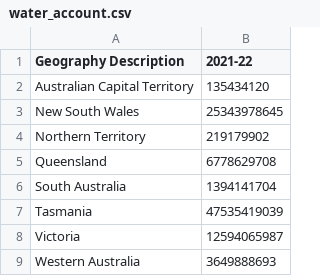
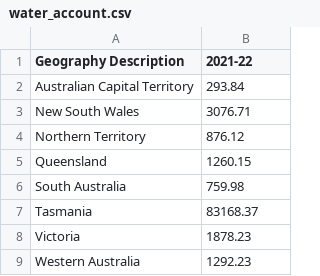
Before and after one commit to jjsonng/Australia_Water-Usage_Vega-Lite, a CSV file: data/water_account.csv, drawn as a sheet.

Commit message:
Update water_account.csv

```diff
--- a/data/water_account.csv
+++ b/data/water_account.csv
@@ -1,9 +1,9 @@
 Geography Description,2021-22
-Australian Capital Territory,135434120
-New South Wales,25343978645
-Northern Territory,219179902
-Queensland,6778629708
-South Australia,1394141704
-Tasmania,47535419039
-Victoria,12594065987
-Western Australia,3649888693
+Australian Capital Territory,293.84
+New South Wales,3076.71
+Northern Territory,876.12
+Queensland,1260.15
+South Australia,759.98
+Tasmania,83168.37
+Victoria,1878.23
+Western Australia,1292.23
```
